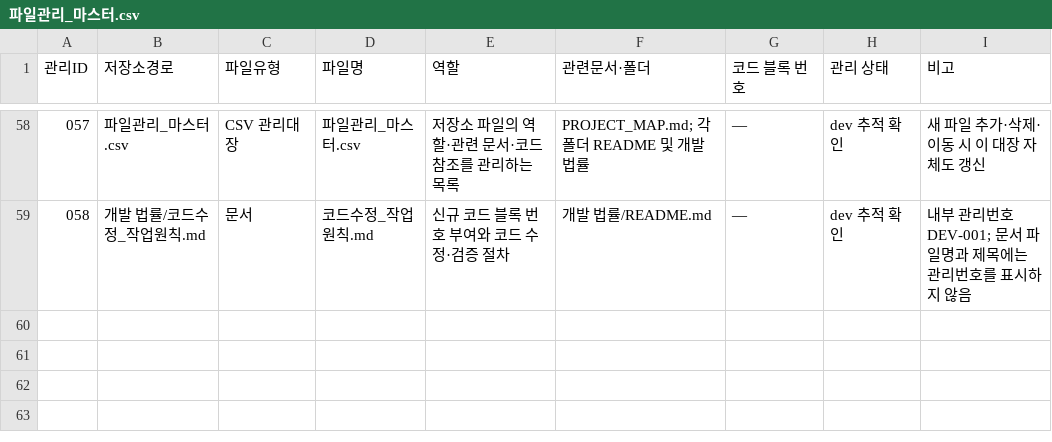
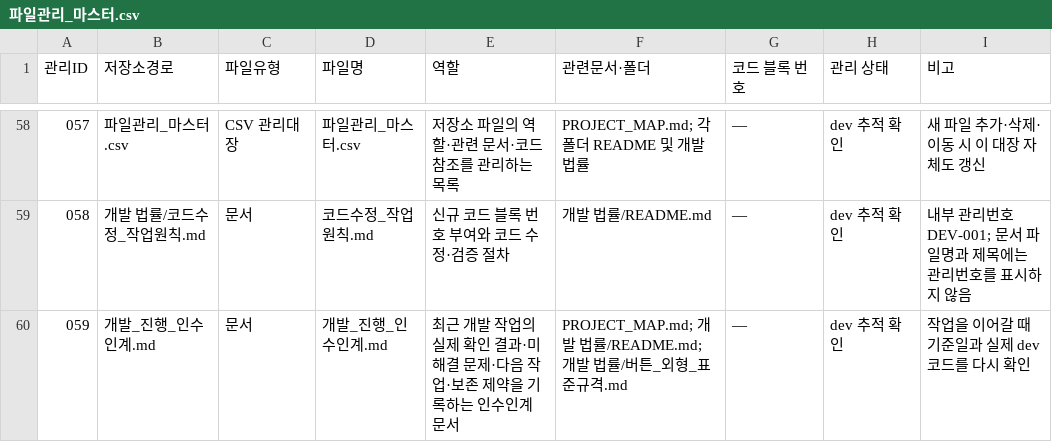
Before and after one commit to ufreezone-ops/nachimpan, a CSV file: 파일관리_마스터.csv, drawn as a sheet; only a part is shown, gaps mark what is left out.

Commit message:
docs: 개발 인수인계 문서 파일관리 등록

```diff
--- a/파일관리_마스터.csv
+++ b/파일관리_마스터.csv
@@ -59 +59,2 @@
 "058","개발 법률/코드수정_작업원칙.md","문서","코드수정_작업원칙.md","신규 코드 블록 번호 부여와 코드 수정·검증 절차","개발 법률/README.md","—","dev 추적 확인","내부 관리번호 DEV-001; 문서 파일명과 제목에는 관리번호를 표시하지 않음"
+"059","개발_진행_인수인계.md","문서","개발_진행_인수인계.md","최근 개발 작업의 실제 확인 결과·미해결 문제·다음 작업·보존 제약을 기록하는 인수인계 문서","PROJECT_MAP.md; 개발 법률/README.md; 개발 법률/버튼_외형_표준규격.md","—","dev 추적 확인","작업을 이어갈 때 기준일과 실제 dev 코드를 다시 확인"
```
